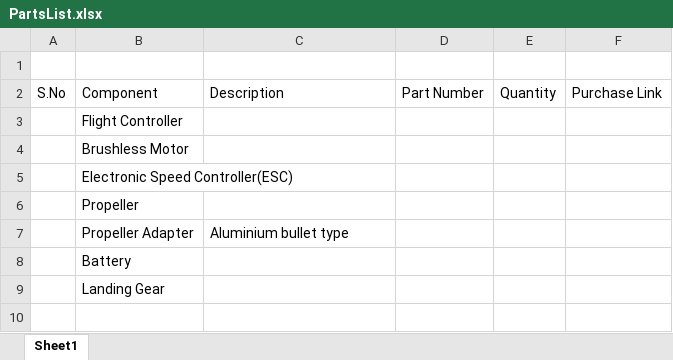
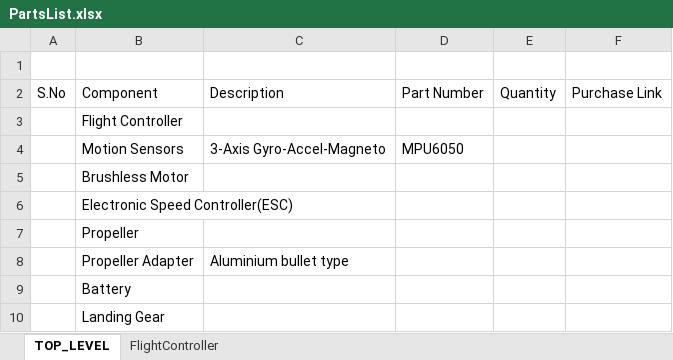
Before and after one commit to RajeshPappireddy/DroneRed, an Excel workbook: Hardware/PartsList.xlsx, sheet TOP_LEVEL, drawn as a sheet; values as stored, in another font and other column widths than the file's, no borders; the diff names each change by its address in the sheet, - before the commit and + after, or states it on an @@ line.

Commit message:
updated PartsList.xlsx

```diff
--- a/Hardware/PartsList.xlsx (sheet TOP_LEVEL)
+++ b/Hardware/PartsList.xlsx (sheet TOP_LEVEL)
-sheet tab: Sheet1
+sheet tab: TOP_LEVEL
+sheet tab: FlightController
+row 4:  | Motion Sensors | 3-Axis Gyro-Accel-Magneto | MPU6050
```
